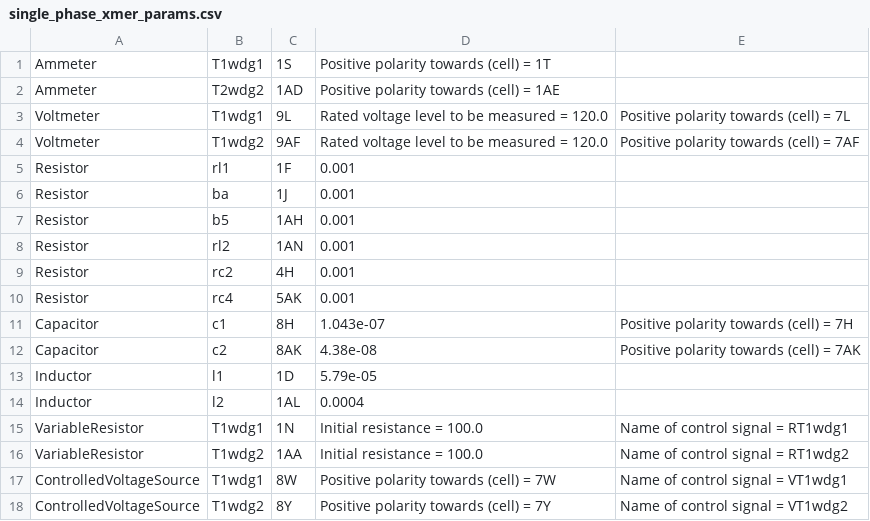
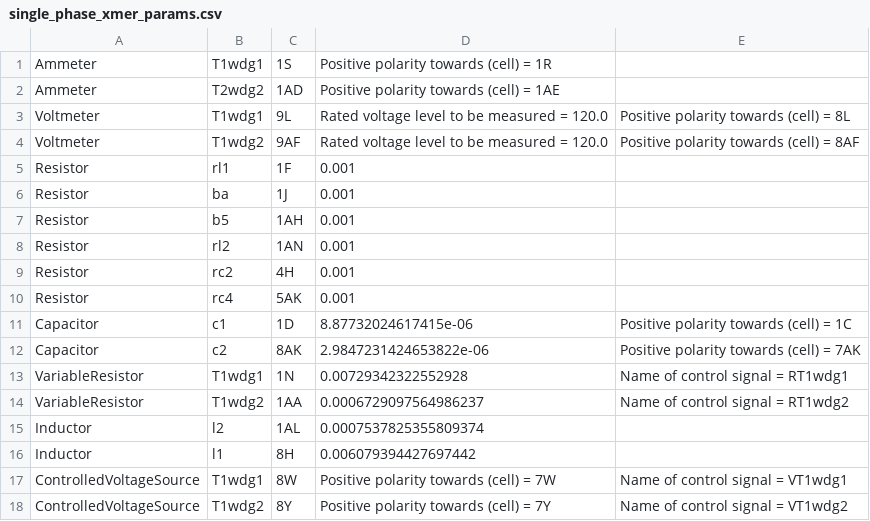
Before and after one commit to madmax3000/ice, a CSV file: single_phase_xmer_params.csv, drawn as a sheet; removed rows and columns are numbered as before the commit, all else as after; the diff names each change by its address in the sheet, - before the commit and + after, or states it on an @@ line.

```diff
--- a/single_phase_xmer_params.csv
+++ b/single_phase_xmer_params.csv
-D1: Positive polarity towards (cell) = 1T
+D1: Positive polarity towards (cell) = 1R
-E3: Positive polarity towards (cell) = 7L
+E3: Positive polarity towards (cell) = 8L
-E4: Positive polarity towards (cell) = 7AF
+E4: Positive polarity towards (cell) = 8AF
-C11: 8H
+C11: 1D
-D11: 1.043e-07
+D11: 8.87732024617415e-06
-E11: Positive polarity towards (cell) = 7H
+E11: Positive polarity towards (cell) = 1C
-D12: 4.38e-08
+D12: 2.9847231424653822e-06
-row 13: Inductor | l1 | 1D | 5.79e-05
-row 14: Inductor | l2 | 1AL | 0.0004
-D13: Initial resistance = 100.0
+D13: 0.00729342322552928
-D14: Initial resistance = 100.0
+D14: 0.0006729097564986237
+row 15: Inductor | l2 | 1AL | 0.0007537825355809374
+row 16: Inductor | l1 | 8H | 0.006079394427697442
```
Also changed, not shown: circuit_inputs.csv, single_phase_xmer.csv, 5 other files.
